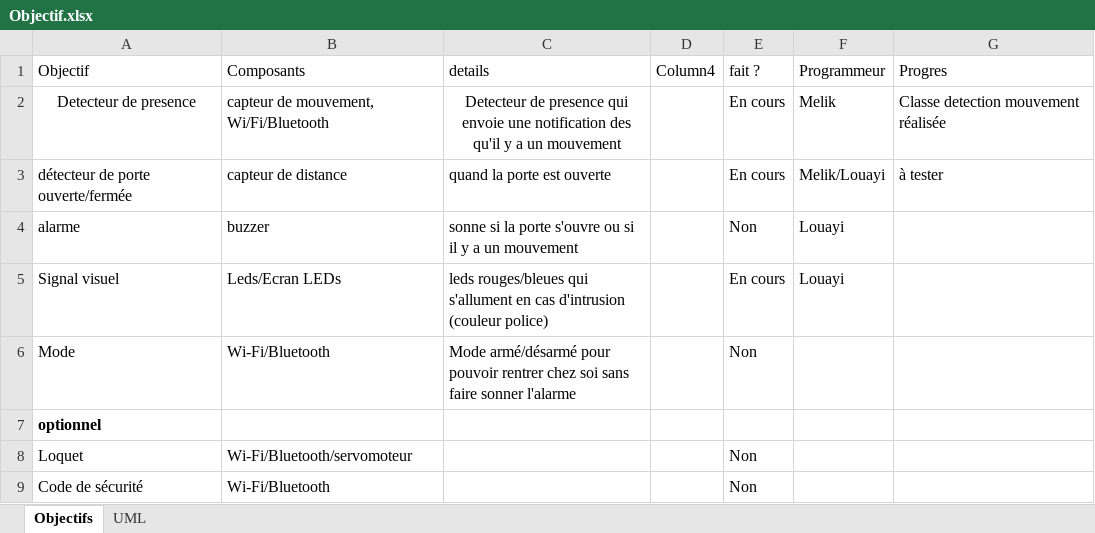
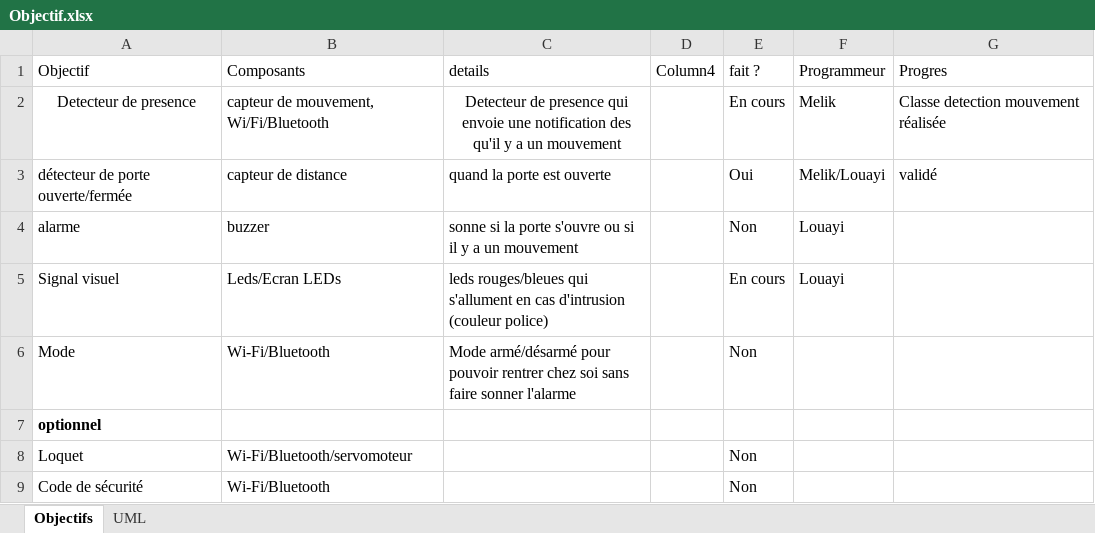
Before and after one commit to Zidane4124/BE_POO_MILI_BENAMOR, an Excel workbook: Objectif.xlsx, sheet Objectifs, drawn as a sheet; values as stored, in another font and other column widths than the file's, no borders; conditional formats and table styles not drawn; the diff names each change by its address in the sheet, - before the commit and + after, or states it on an @@ line.

```diff
--- a/Objectif.xlsx (sheet Objectifs)
+++ b/Objectif.xlsx (sheet Objectifs)
-E3 (fait ?): En cours
+E3 (fait ?): Oui
-G3 (Progres): à tester
+G3 (Progres): validé
```
Also changed, not shown: 3 other files.
